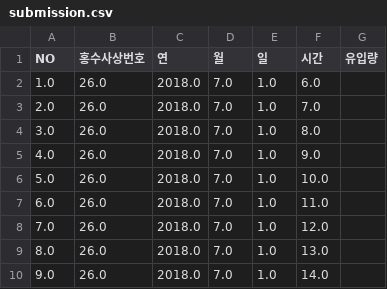
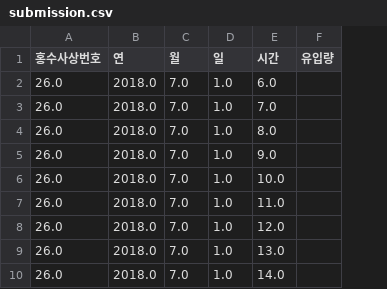
Before and after one commit to hsh6449/BigContest_Flood-ZERO, a CSV file: 고경수/submission.csv, drawn as a sheet; only a part is shown; the diff names each change by its address in the sheet, - before the commit and + after, or states it on an @@ line.

```diff
--- a/고경수/submission.csv
+++ b/고경수/submission.csv
-column A (NO), rows 2-10: 1.0 | 2.0 | 3.0 | 4.0 | 5.0 | 6.0 | 7.0 | 8.0 | 9.0
```
Also changed, not shown: 고경수/catboost_info/learn_error.tsv, 고경수/catboost_info/time_left.tsv, 15 other files.
